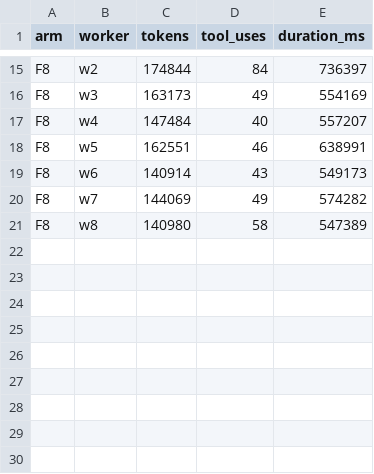
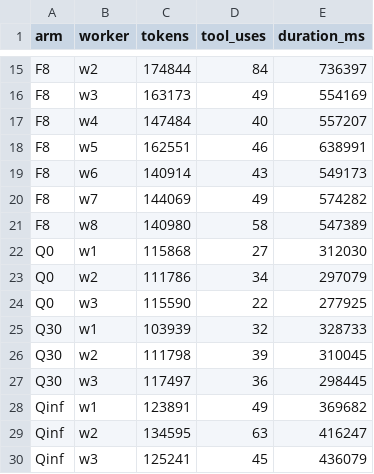
Before and after one commit to suryanshranjan/hive, a CSV file: gate3/results/tokens.csv, drawn as a sheet; only a part is shown, gaps mark what is left out; the diff names each change by its address in the sheet, - before the commit and + after, or states it on an @@ line.

```diff
--- a/gate3/results/tokens.csv
+++ b/gate3/results/tokens.csv
+row 22: Q0 | w1 | 115868 | 27 | 312030
+row 23: Q0 | w2 | 111786 | 34 | 297079
+row 24: Q0 | w3 | 115590 | 22 | 277925
+row 25: Q30 | w1 | 103939 | 32 | 328733
+row 26: Q30 | w2 | 111798 | 39 | 310045
+row 27: Q30 | w3 | 117497 | 36 | 298445
+row 28: Qinf | w1 | 123891 | 49 | 369682
+row 29: Qinf | w2 | 134595 | 63 | 416247
+row 30: Qinf | w3 | 125241 | 45 | 436079
```
Also changed, not shown: 53 other files.
